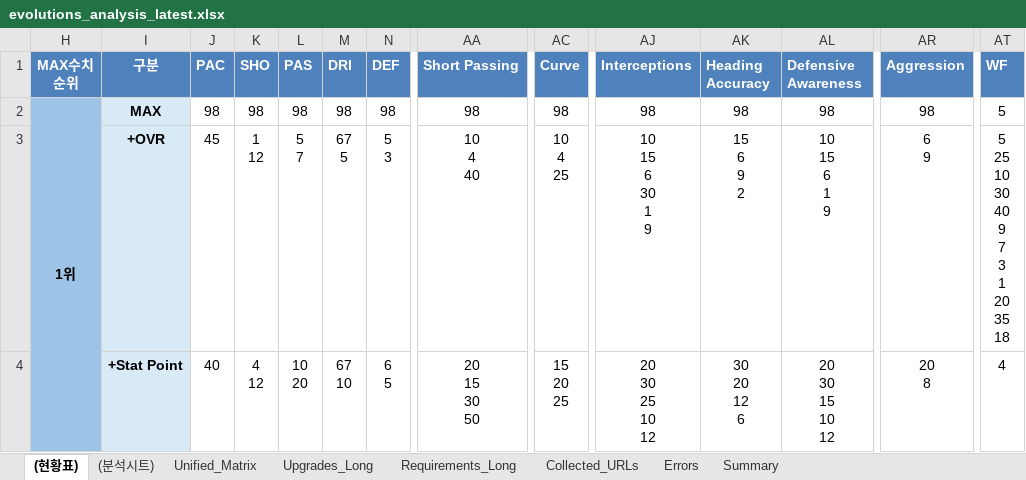
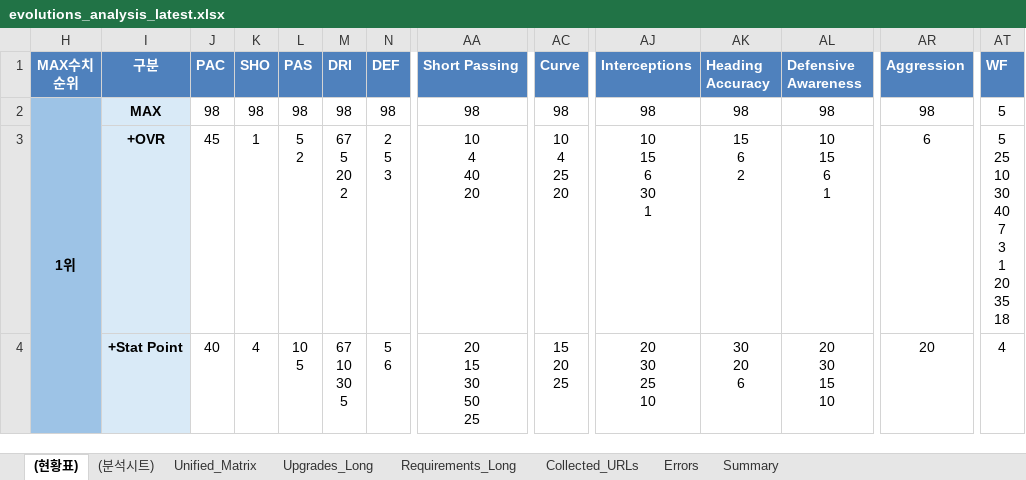
Before and after one commit to lemora87/futgg-objective-crawler, an Excel workbook: latest/evolutions_analysis_latest.xlsx, sheet (현황표), drawn as a sheet; only a part is shown, gaps mark what is left out; values as stored, in another font and other column widths than the file's, no borders; ↵ is a line break in a cell; the diff covers the shown part only; the diff names each change by its address in the sheet, - before the commit and + after, or states it on an @@ line.

```diff
--- a/latest/evolutions_analysis_latest.xlsx (sheet (현황표))
+++ b/latest/evolutions_analysis_latest.xlsx (sheet (현황표))
-K3 (SHO): 1 ↵ 12
+K3 (SHO): 1
-L3 (PAS): 5 ↵ 7
+L3 (PAS): 5 ↵ 2
-M3 (DRI): 67 ↵ 5
+M3 (DRI): 67 ↵ 5 ↵ 20 ↵ 2
-N3 (DEF): 5 ↵ 3
+N3 (DEF): 2 ↵ 5 ↵ 3
-AA3 (Short Passing): 10 ↵ 4 ↵ 40
+AA3 (Short Passing): 10 ↵ 4 ↵ 40 ↵ 20
-AC3 (Curve): 10 ↵ 4 ↵ 25
+AC3 (Curve): 10 ↵ 4 ↵ 25 ↵ 20
-AJ3 (Interceptions): 10 ↵ 15 ↵ 6 ↵ 30 ↵ 1 ↵ 9
+AJ3 (Interceptions): 10 ↵ 15 ↵ 6 ↵ 30 ↵ 1
-AK3 (Heading Accuracy): 15 ↵ 6 ↵ 9 ↵ 2
+AK3 (Heading Accuracy): 15 ↵ 6 ↵ 2
-AL3 (Defensive Awareness): 10 ↵ 15 ↵ 6 ↵ 1 ↵ 9
+AL3 (Defensive Awareness): 10 ↵ 15 ↵ 6 ↵ 1
-AR3 (Aggression): 6 ↵ 9
+AR3 (Aggression): 6
-AT3 (WF): 5 ↵ 25 ↵ 10 ↵ 30 ↵ 40 ↵ 9 ↵ 7 ↵ 3 ↵ 1 ↵ 20 ↵ 35 ↵ 18
+AT3 (WF): 5 ↵ 25 ↵ 10 ↵ 30 ↵ 40 ↵ 7 ↵ 3 ↵ 1 ↵ 20 ↵ 35 ↵ 18
-K4 (SHO): 4 ↵ 12
+K4 (SHO): 4
-L4 (PAS): 10 ↵ 20
+L4 (PAS): 10 ↵ 5
-M4 (DRI): 67 ↵ 10
+M4 (DRI): 67 ↵ 10 ↵ 30 ↵ 5
-N4 (DEF): 6 ↵ 5
+N4 (DEF): 5 ↵ 6
-AA4 (Short Passing): 20 ↵ 15 ↵ 30 ↵ 50
+AA4 (Short Passing): 20 ↵ 15 ↵ 30 ↵ 50 ↵ 25
-AJ4 (Interceptions): 20 ↵ 30 ↵ 25 ↵ 10 ↵ 12
+AJ4 (Interceptions): 20 ↵ 30 ↵ 25 ↵ 10
-AK4 (Heading Accuracy): 30 ↵ 20 ↵ 12 ↵ 6
+AK4 (Heading Accuracy): 30 ↵ 20 ↵ 6
-AL4 (Defensive Awareness): 20 ↵ 30 ↵ 15 ↵ 10 ↵ 12
+AL4 (Defensive Awareness): 20 ↵ 30 ↵ 15 ↵ 10
-AR4 (Aggression): 20 ↵ 8
+AR4 (Aggression): 20
```
Also changed, not shown: 79 edited cells elsewhere in this sheet, sheet Unified_Matrix, hidden cells, latest/evolutions_raw_latest.xlsx.
